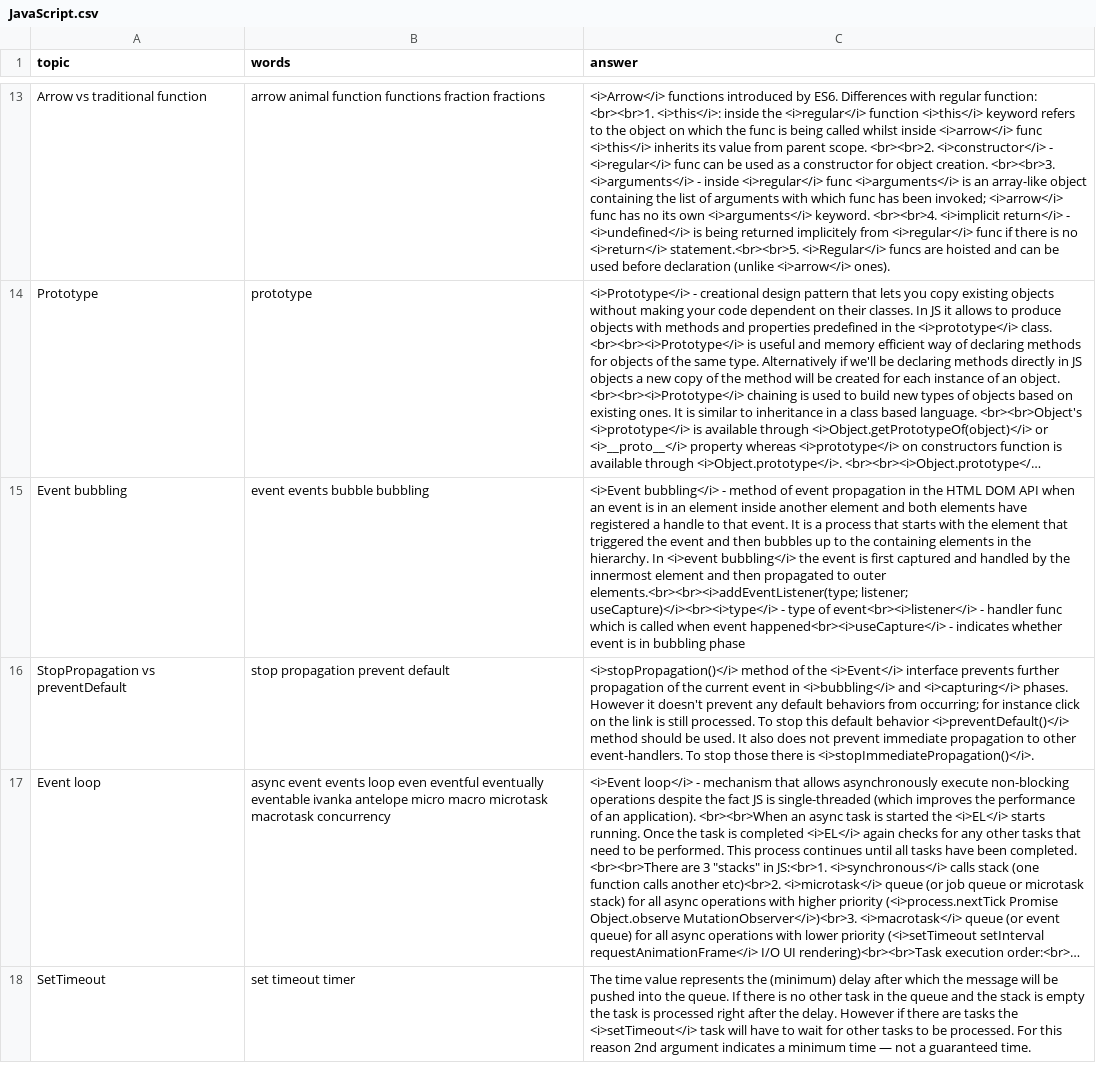
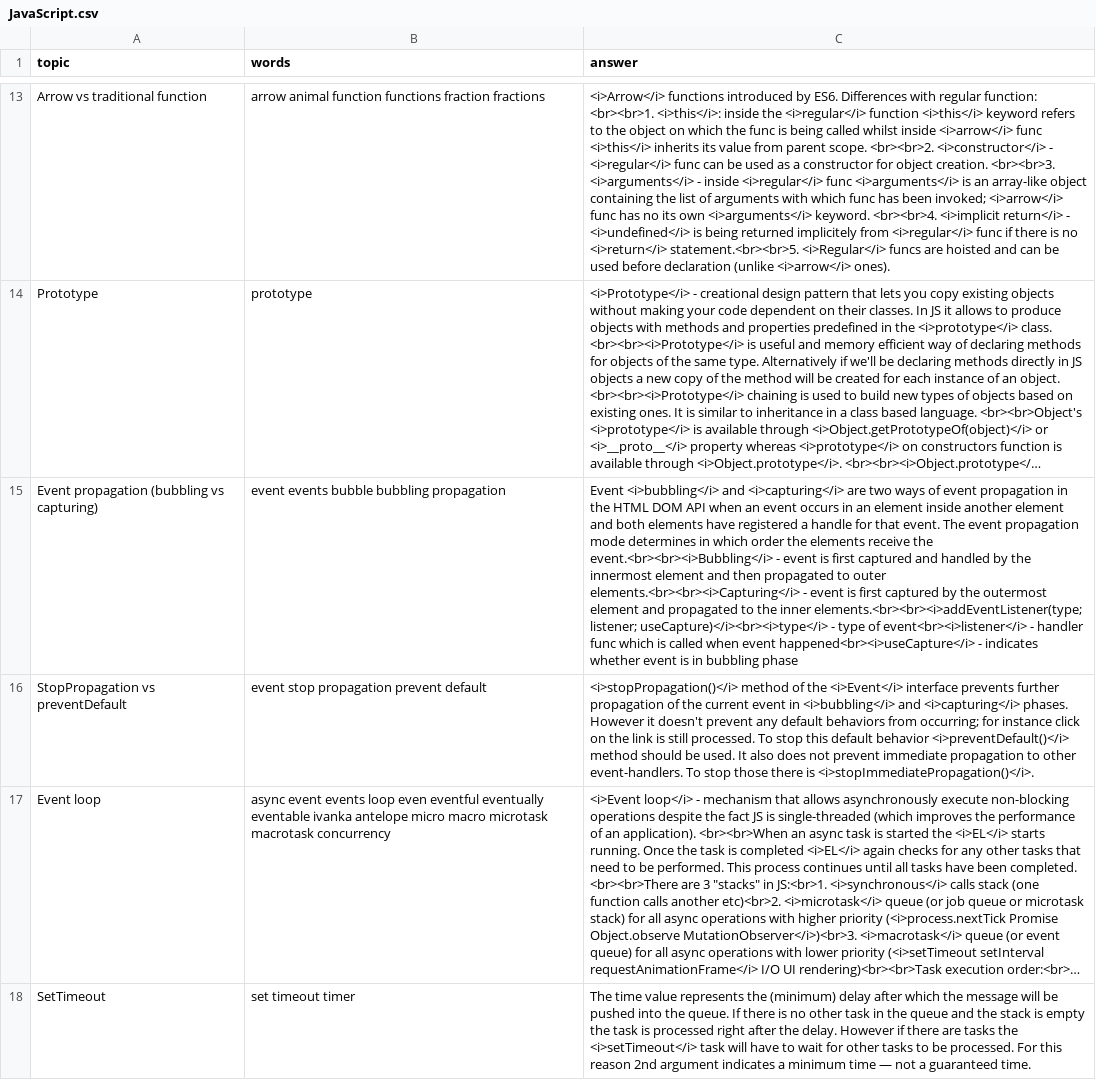
Before and after one commit to DzmitryAlifer/tech-interview-helper, a CSV file: src/assets/JavaScript.csv, drawn as a sheet; only a part is shown, gaps mark what is left out; long unchanged cells end in …; removed rows and columns are numbered as before the commit, all else as after; the diff names each change by its address in the sheet, - before the commit and + after, or states it on an @@ line.

```diff
--- a/src/assets/JavaScript.csv
+++ b/src/assets/JavaScript.csv
-row 15: Event bubbling | event events bubble bubbling | <i>Event bubbling</i> - method of event propagation in the HTML DOM API when an event is in an element inside another element and both elements have registered a handle to that event. It is a process that starts with the element that triggered the event and then bubbles up to the containing elements in the hierarchy. In <i>event bubbling</i> the event is first captured and handled by the innermost element and then propagated to outer elements.<br><br><i>addEventListener(type; listener; useCapture)</i><br><i>type</i> - type of event<br><i>listener</i> - handler func which is called when event happened<br><i>useCapture</i> - indicates whether event is in bubbling phase
+row 15: Event propagation (bubbling vs capturing) | event events bubble bubbling propagation | Event <i>bubbling</i> and <i>capturing</i> are two ways of event propagation in the HTML DOM API when an event occurs in an element inside another element and both elements have registered a handle for that event. The event propagation mode determines in which order the elements receive the event.<br><br><i>Bubbling</i> - event is first captured and handled by the innermost element and then propagated to outer elements.<br><br><i>Capturing</i> - event is first captured by the outermost element and propagated to the inner elements.<br><br><i>addEventListener(type; listener; useCapture)</i><br><i>type</i> - type of event<br><i>listener</i> - handler func which is called when event happened<br><i>useCapture</i> - indicates whether event is in bubbling phase
-B16 (words): stop propagation prevent default
+B16 (words): event stop propagation prevent default
```
Also changed, not shown: 1 other file.
